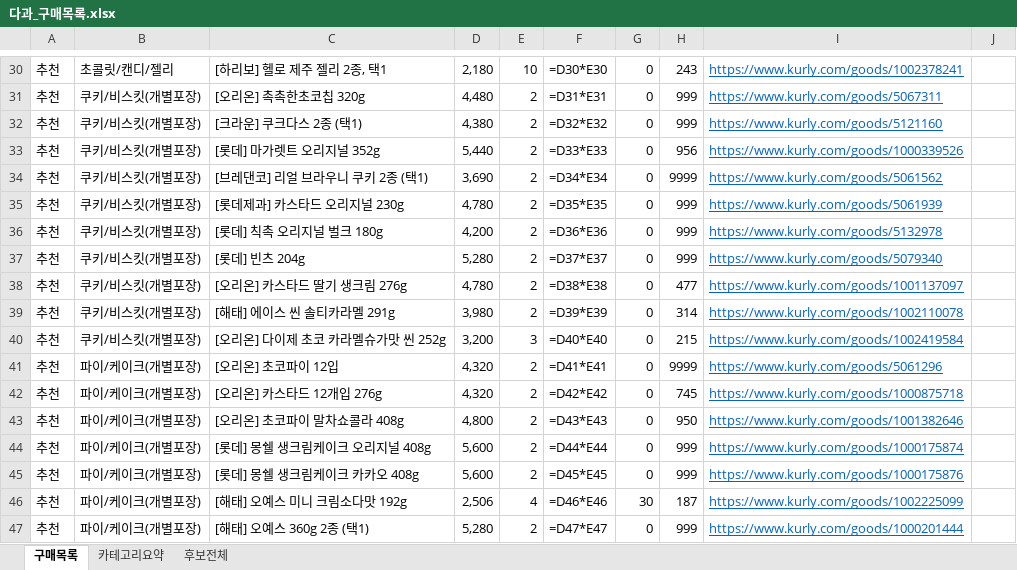
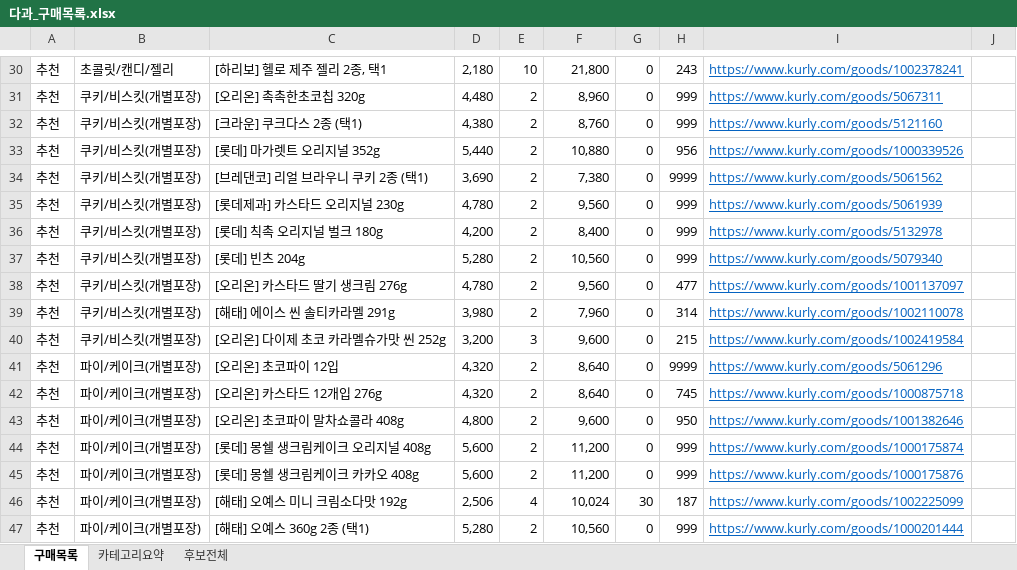
Before and after one commit to yjy9283/Kurly, an Excel workbook: 다과_구매목록.xlsx, sheet 구매목록, drawn as a sheet; only a part is shown, gaps mark what is left out; values as stored, in another font and other column widths than the file's, no borders; formulas without a stored value are shown as written; the diff covers the shown part only; the diff names each change by its address in the sheet, - before the commit and + after, or states it on an @@ line.

```diff
--- a/다과_구매목록.xlsx (sheet 구매목록)
+++ b/다과_구매목록.xlsx (sheet 구매목록)
-F30: =D30*E30
+F30: 21,800
-F31: =D31*E31
+F31: 8,960
-F32: =D32*E32
+F32: 8,760
-F33: =D33*E33
+F33: 10,880
-F34: =D34*E34
+F34: 7,380
-F35: =D35*E35
+F35: 9,560
-F36: =D36*E36
+F36: 8,400
-F37: =D37*E37
+F37: 10,560
-F38: =D38*E38
+F38: 9,560
-F39: =D39*E39
+F39: 7,960
-F40: =D40*E40
+F40: 9,600
-F41: =D41*E41
+F41: 8,640
-F42: =D42*E42
+F42: 8,640
-F43: =D43*E43
+F43: 9,600
-F44: =D44*E44
+F44: 11,200
-F45: =D45*E45
+F45: 11,200
-F46: =D46*E46
+F46: 10,024
-F47: =D47*E47
+F47: 10,560
```
Also changed, not shown: 27 edited cells elsewhere in this sheet, sheet 후보전체, sheet 카테고리요약, 2 other files.
